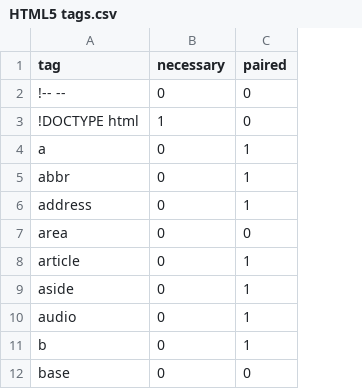
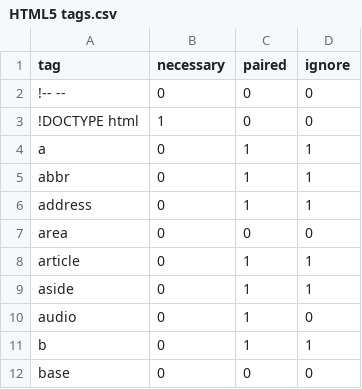
Before and after one commit to max1m999/HTMLChecker, a CSV file: HTML5 tags.csv, drawn as a sheet; only a part is shown; the diff names each change by its address in the sheet, - before the commit and + after, or states it on an @@ line.

Commit message:
befor ignore checking

```diff
--- a/HTML5 tags.csv
+++ b/HTML5 tags.csv
+column D (ignore), rows 2-12: 0 | 0 | 1 | 1 | 1 | 0 | 1 | 1 | 0 | 1 | 0
```
Also changed, not shown: 1 other file.
